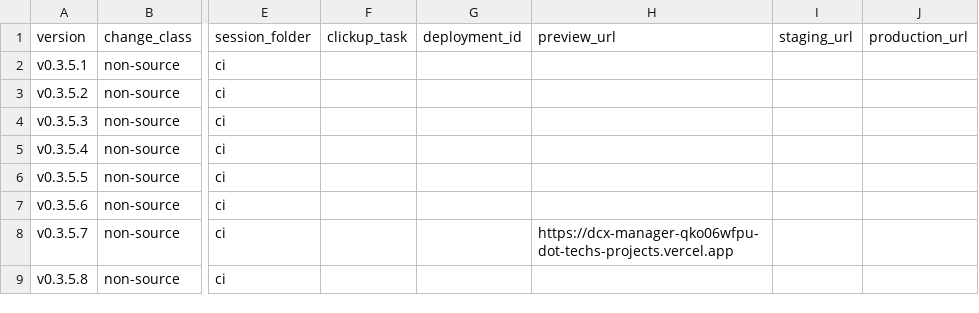
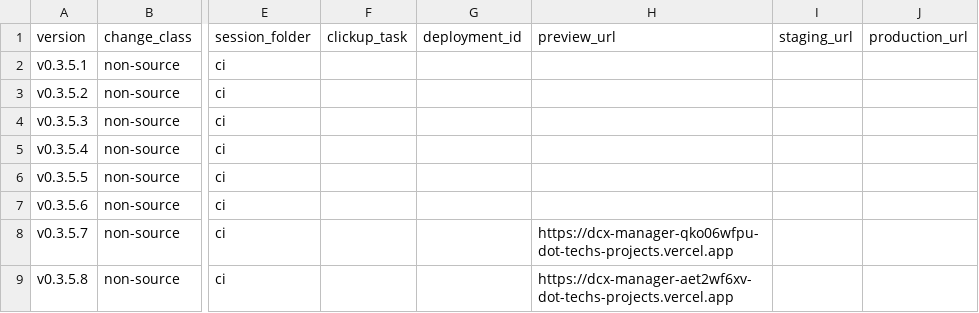
Before and after one commit to tech557/dcx-manager, a CSV file: docs/releases/registry.csv, drawn as a sheet; only a part is shown, gaps mark what is left out; the diff names each change by its address in the sheet, - before the commit and + after, or states it on an @@ line.

```diff
--- a/docs/releases/registry.csv
+++ b/docs/releases/registry.csv
-H9 (preview_url): (empty)
+H9 (preview_url): https://dcx-manager-aet2wf6xv-dot-techs-projects.vercel.app
```
